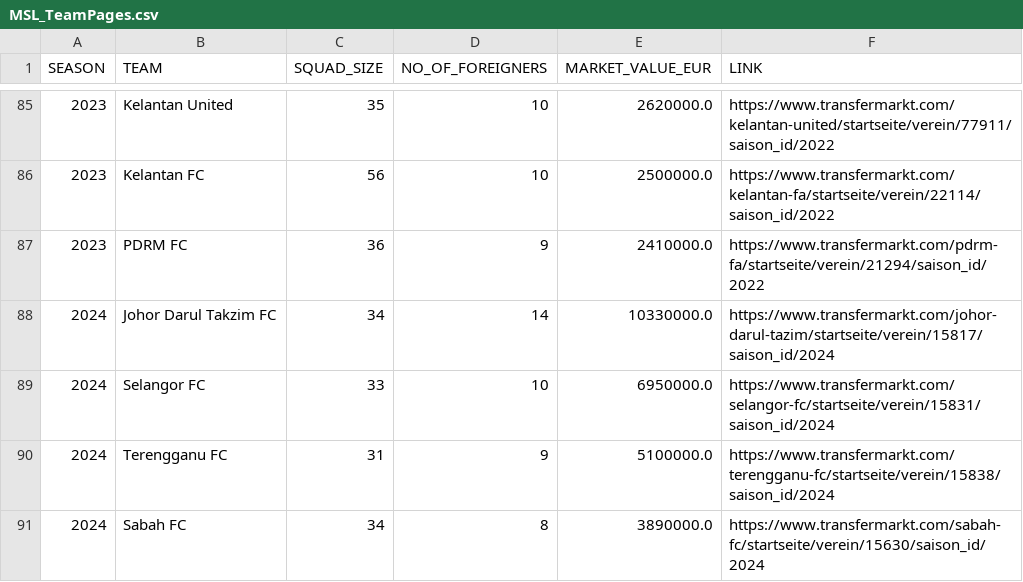
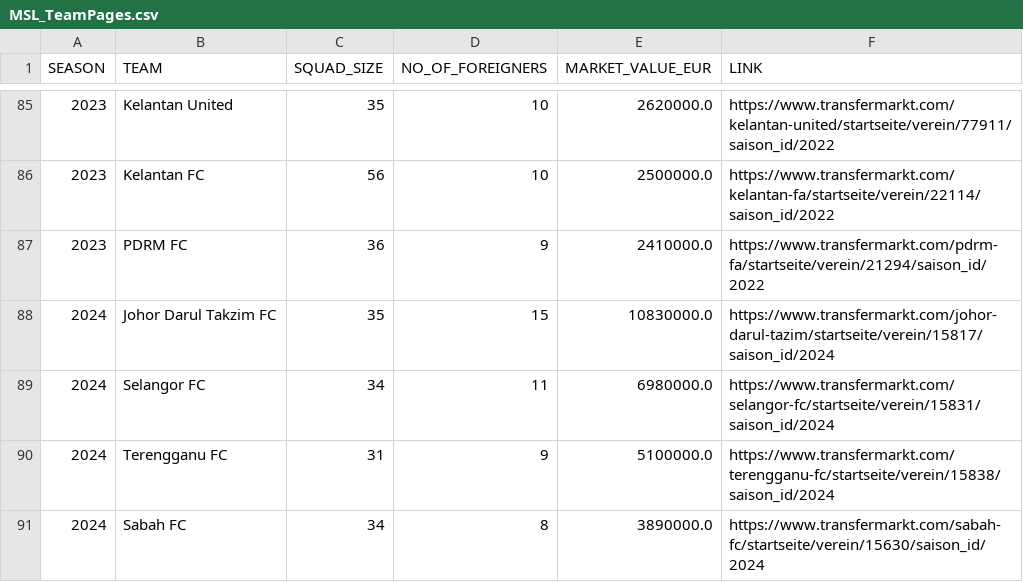
Before and after one commit to IzzatZanail/MalaysiaSuperLeague_TransfermrktDataScraping, a CSV file: datacsv/MSL_TeamPages.csv, drawn as a sheet; only a part is shown, gaps mark what is left out.

```diff
--- a/datacsv/MSL_TeamPages.csv
+++ b/datacsv/MSL_TeamPages.csv
@@ -87,4 +87,4 @@ SEASON,TEAM,SQUAD_SIZE,NO_OF_FOREIGNERS,MARKET_VALUE_EUR,LINK
 2023,PDRM FC,36,9,2410000.0,https://www.transfermarkt.com/pdrm-fa/startseite/verein/21294/saison_id/2022
-2024,Johor Darul Takzim FC,34,14,10330000.0,https://www.transfermarkt.com/johor-darul-tazim/startseite/verein/15817/saison_id/2024
-2024,Selangor FC,33,10,6950000.0,https://www.transfermarkt.com/selangor-fc/startseite/verein/15831/saison_id/2024
+2024,Johor Darul Takzim FC,35,15,10830000.0,https://www.transfermarkt.com/johor-darul-tazim/startseite/verein/15817/saison_id/2024
+2024,Selangor FC,34,11,6980000.0,https://www.transfermarkt.com/selangor-fc/startseite/verein/15831/saison_id/2024
 2024,Terengganu FC,31,9,5100000.0,https://www.transfermarkt.com/terengganu-fc/startseite/verein/15838/saison_id/2024
```
Also changed, not shown: datacsv/MSL_FullData.csv.
